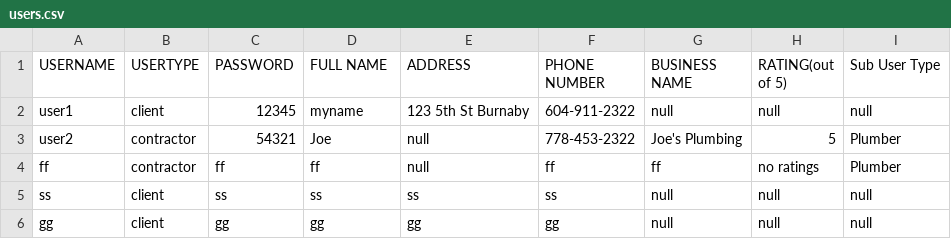
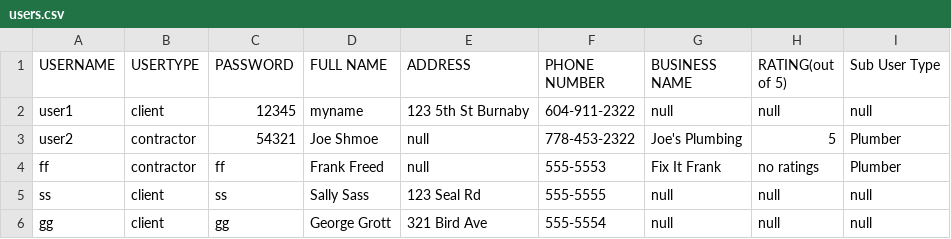
Before and after one commit to OkaMoez/CMPT275_Project, a CSV file: src/main/resources/data/users.csv, drawn as a sheet.

```diff
--- a/src/main/resources/data/users.csv
+++ b/src/main/resources/data/users.csv
@@ -2,5 +2,5 @@ USERNAME,USERTYPE, PASSWORD,FULL NAME,ADDRESS,PHONE NUMBER,BUSINESS NAME,RATING(
 user1,client,12345,myname, 123 5th St Burnaby,604-911-2322,null,null,null
-user2,contractor,54321,Joe,null,778-453-2322,Joe's Plumbing,5,Plumber
-ff,contractor,ff,ff,null,ff,ff,no ratings,Plumber
-ss,client,ss,ss,ss,ss,null,null,null
-gg,client,gg,gg,gg,gg,null,null,null
+user2,contractor,54321,Joe Shmoe,null,778-453-2322,Joe's Plumbing,5,Plumber
+ff,contractor,ff,Frank Freed,null,555-5553,Fix It Frank,no ratings,Plumber
+ss,client,ss,Sally Sass,123 Seal Rd,555-5555,null,null,null
+gg,client,gg,George Grott,321 Bird Ave,555-5554,null,null,null
```
Also changed, not shown: 23 other files.
